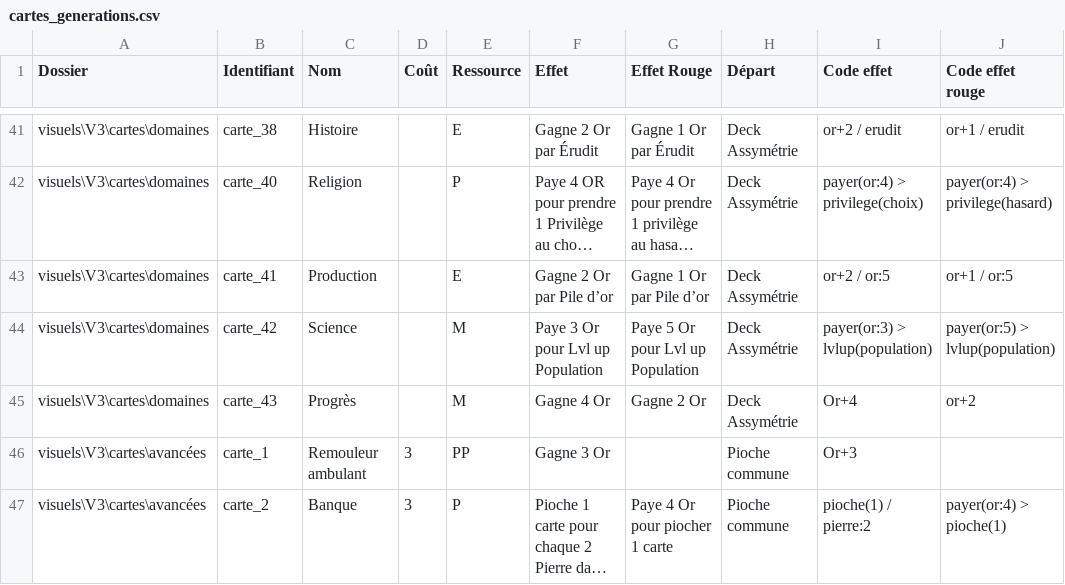
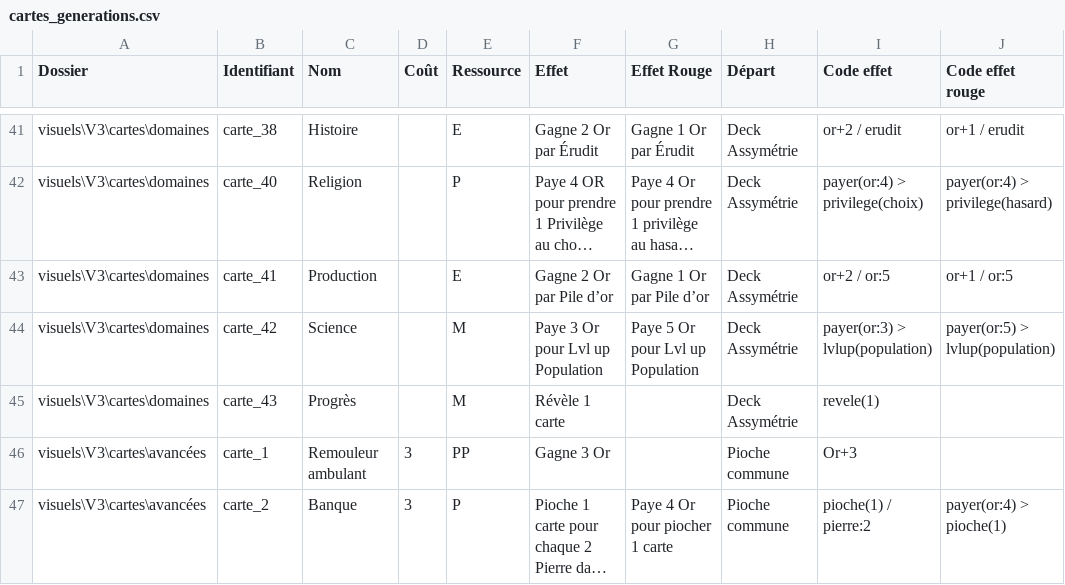
Before and after one commit to clemmilk/generations, a CSV file: data/cartes_generations.csv, drawn as a sheet; only a part is shown, gaps mark what is left out; long unchanged cells end in ….

```diff
--- a/data/cartes_generations.csv
+++ b/data/cartes_generations.csv
@@ -44,3 +44,3 @@ visuels\V3\cartes\domaines,carte_41,Production,,E,Gagne 2 Or par Pile d’or,Gag
 visuels\V3\cartes\domaines,carte_42,Science,,M,Paye 3 Or pour Lvl up Population,Paye 5 Or pour Lvl up Population,Deck Assymétrie,payer(or:3) > lvlup(population),payer(or:5) > lvlup(population)
-visuels\V3\cartes\domaines,carte_43,Progrès,,M,Gagne 4 Or,Gagne 2 Or,Deck Assymétrie,Or+4,or+2
+visuels\V3\cartes\domaines,carte_43,Progrès,,M,Révèle 1 carte,,Deck Assymétrie,revele(1),
 visuels\V3\cartes\avancées,carte_1,Remouleur ambulant,3,PP,Gagne 3 Or,,Pioche commune,Or+3,
```
Also changed, not shown: 1 other file.
